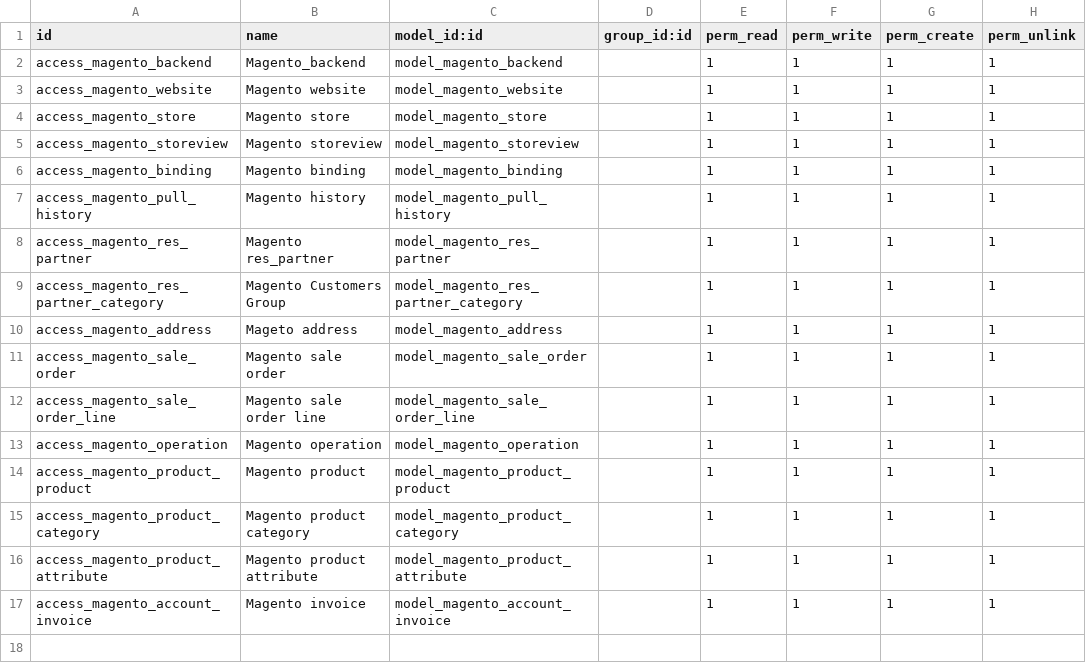
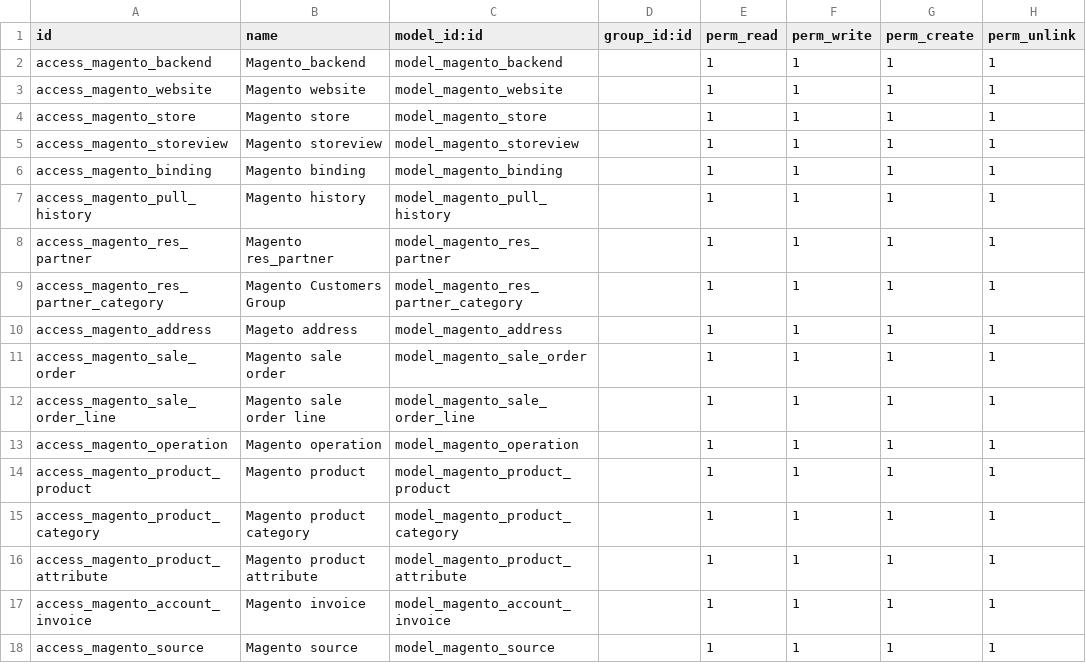
Before and after one commit to Rahulkore125/odoo12, a CSV file: magento2_connector/security/ir.model.access.csv, drawn as a sheet.

Commit message:
OHP-051:pull source magento --> odoo

```diff
--- a/magento2_connector/security/ir.model.access.csv
+++ b/magento2_connector/security/ir.model.access.csv
@@ -17 +17,2 @@ access_magento_product_attribute,Magento product attribute,model_magento_product
 access_magento_account_invoice,Magento invoice,model_magento_account_invoice,,1,1,1,1
+access_magento_source,Magento source,model_magento_source,,1,1,1,1
```
Also changed, not shown: 12 other files.
